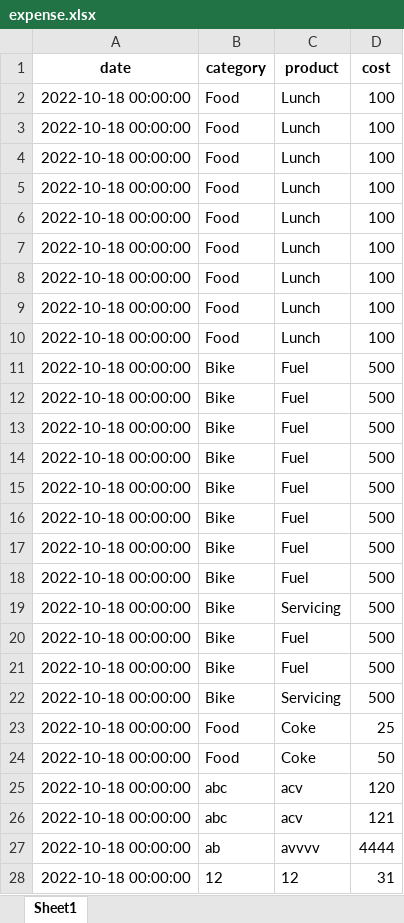
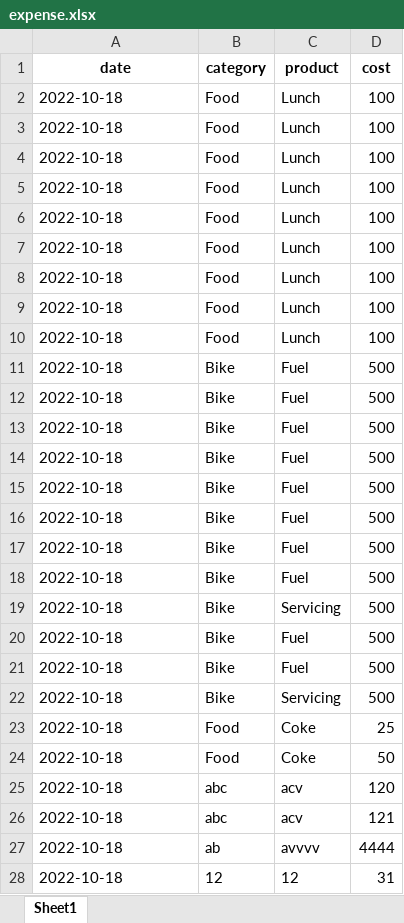
Before and after one commit to Munnamm27/personal_finance_dashboard, an Excel workbook: expense.xlsx, sheet Sheet1, drawn as a sheet; only a part is shown; values as stored, in another font and other column widths than the file's, no borders; the diff covers the shown part only; the diff names each change by its address in the sheet, - before the commit and + after, or states it on an @@ line.

Commit message:
date issue fixed

```diff
--- a/expense.xlsx (sheet Sheet1)
+++ b/expense.xlsx (sheet Sheet1)
-A2:A28 (date): 2022-10-18 00:00:00
+A2:A28 (date): 2022-10-18
```
Also changed, not shown: 8 added rows, 56 edited cells and cell formats elsewhere in this sheet, income.xlsx, 1 other file.
